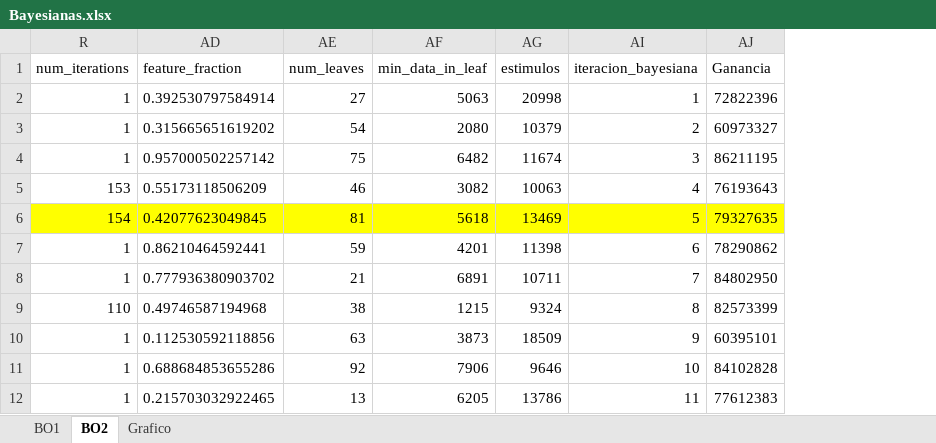
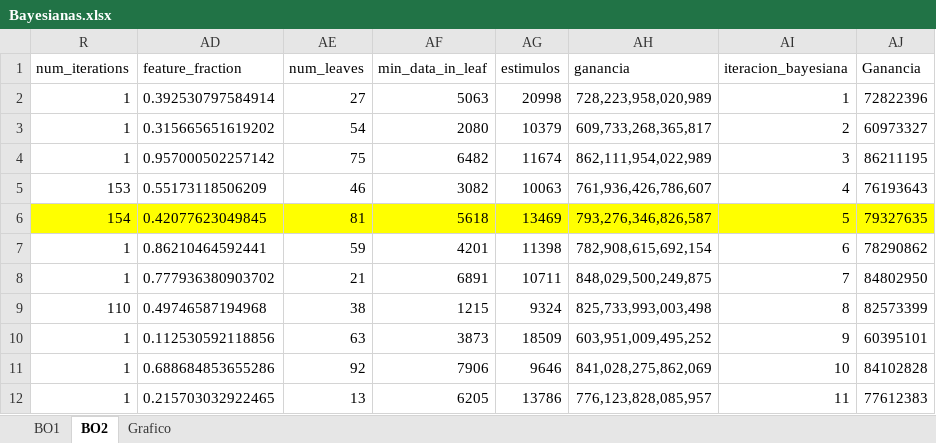
Before and after one commit to mabilotas/dmeyf2023, an Excel workbook: competencia_03/Experimentos_colaborativos/Resultados/Bayesianas.xlsx, sheet BO2, drawn as a sheet; only a part is shown; values as stored, in another font and other column widths than the file's, no borders; the diff names each change by its address in the sheet, - before the commit and + after, or states it on an @@ line.

```diff
--- a/competencia_03/Experimentos_colaborativos/Resultados/Bayesianas.xlsx (sheet BO2)
+++ b/competencia_03/Experimentos_colaborativos/Resultados/Bayesianas.xlsx (sheet BO2)
@@ column AH (ganancia) unhidden, rows 2-12: 728,223,958,020,989 | 609,733,268,365,817 | 862,111,954,022,989 | 761,936,426,786,607 | 793,276,346,826,587 | 782,908,615,692,154 | 848,029,500,249,875 | 825,733,993,003,498 | 603,951,009,495,252 | 841,028,275,862,069 | 776,123,828,085,957 @@
```
Also changed, not shown: charts or pictures, 10 other files.
